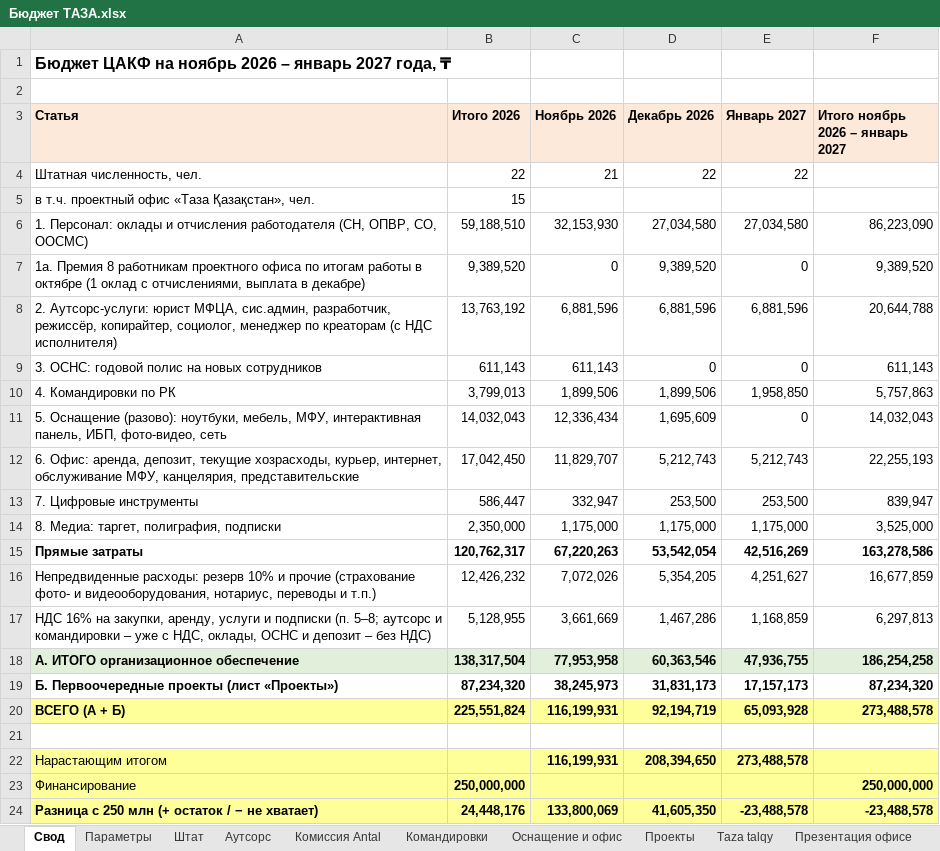
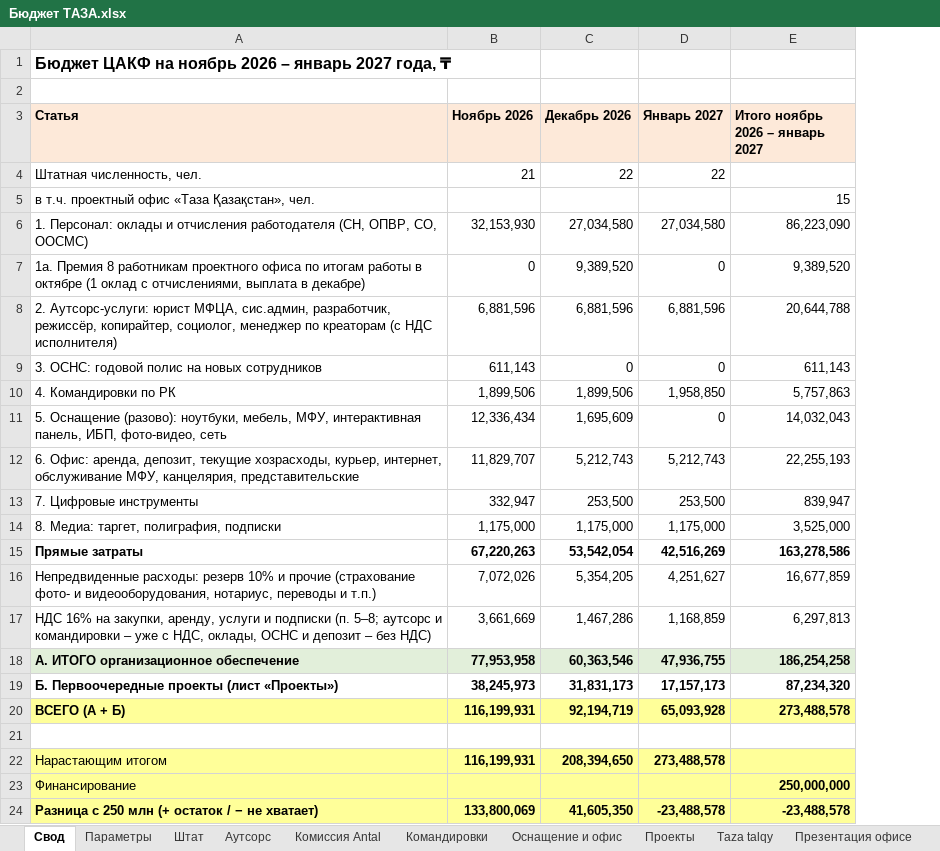
Before and after one commit to murat01042014/obsidian-vault, an Excel workbook: TAZA/_документы/Бюджет ТАЗА.xlsx, sheet Свод, drawn as a sheet; values as stored, in another font and other column widths than the file's, no borders; removed rows and columns are numbered as before the commit, all else as after; the diff names each change by its address in the sheet, - before the commit and + after, or states it on an @@ line.

```diff
--- a/TAZA/_документы/Бюджет ТАЗА.xlsx (sheet Свод)
+++ b/TAZA/_документы/Бюджет ТАЗА.xlsx (sheet Свод)
-column B (Итого 2026), rows 4-24: 22 | 15 | 59,188,510 | 9,389,520 | 13,763,192 | 611,143 | 3,799,013 | 14,032,043 | 17,042,450 | 586,447 | 2,350,000 | 120,762,317 | 12,426,232 | 5,128,955 | 138,317,504 | 87,234,320 | 225,551,824 |  |  | 250,000,000 | 24,448,176
-E5 (Итого ноябрь 2026 – январь 2027): (empty)
+E5 (Итого ноябрь 2026 – январь 2027): 15
```
Also changed, not shown: formulas that keep their value, 1 other file.
